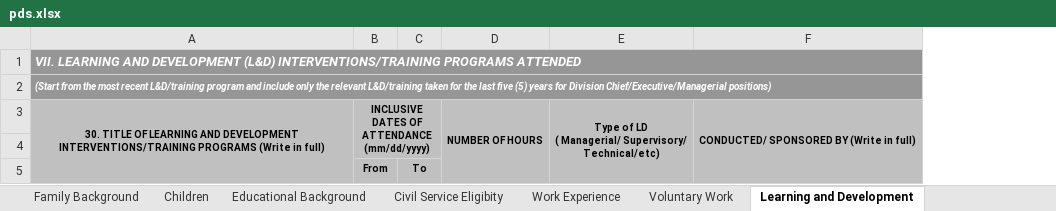
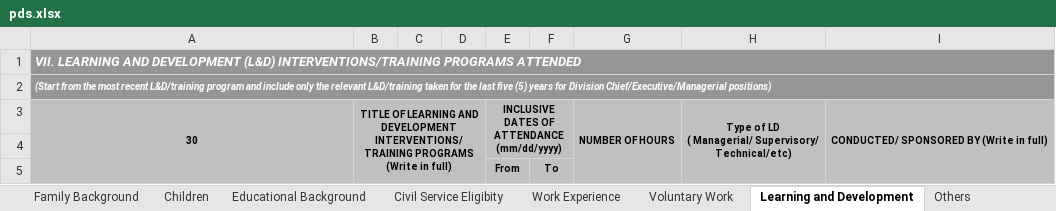
Before and after one commit to karlmacas29/rsp-hr-tagum-cityhall, an Excel workbook: public/pds.xlsx, sheet Learning and Development, drawn as a sheet; values as stored, in another font and other column widths than the file's, no borders; addresses are those after the commit; the diff names each change by its address in the sheet, - before the commit and + after, or states it on an @@ line.

```diff
--- a/public/pds.xlsx (sheet Learning and Development)
+++ b/public/pds.xlsx (sheet Learning and Development)
+column B, row 3: TITLE OF LEARNING AND DEVELOPMENT INTERVENTIONS/TRAINING PROGRAMS (Write in full)
+column C, empty
+column D, empty
-A3: 30. TITLE OF LEARNING AND DEVELOPMENT INTERVENTIONS/TRAINING PROGRAMS (Write in full)
+A3: 30
-I4:I5 fill: #C0C0C0
+I4:I5 fill: none
```
Also changed, not shown: sheet Others II, sheet Personal Information, sheet Educational Background, sheet Civil Service Eligibity, sheet Work Experience, sheet Voluntary Work, 2 more sheets, other sheet tabs, hidden cells, charts or pictures, 11 other files.
